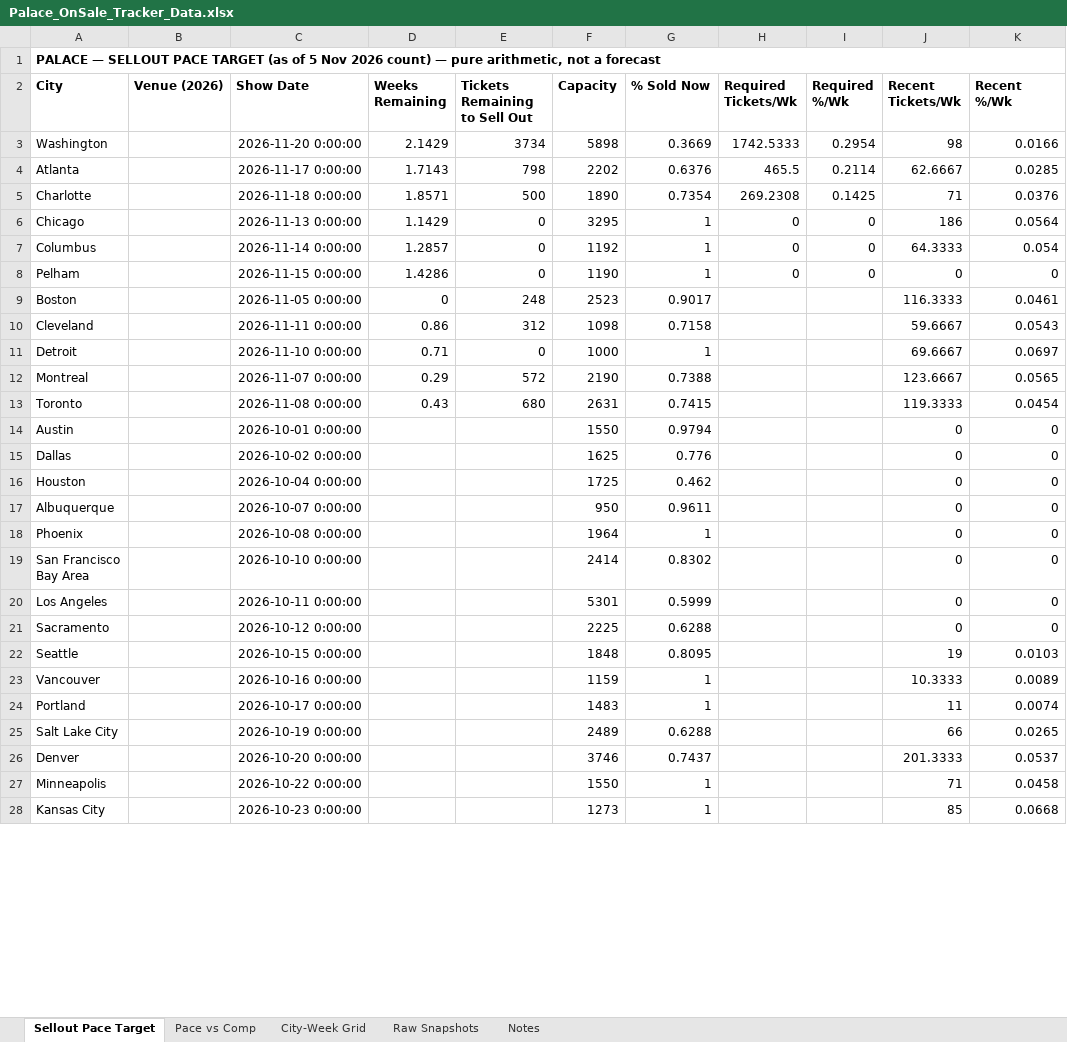
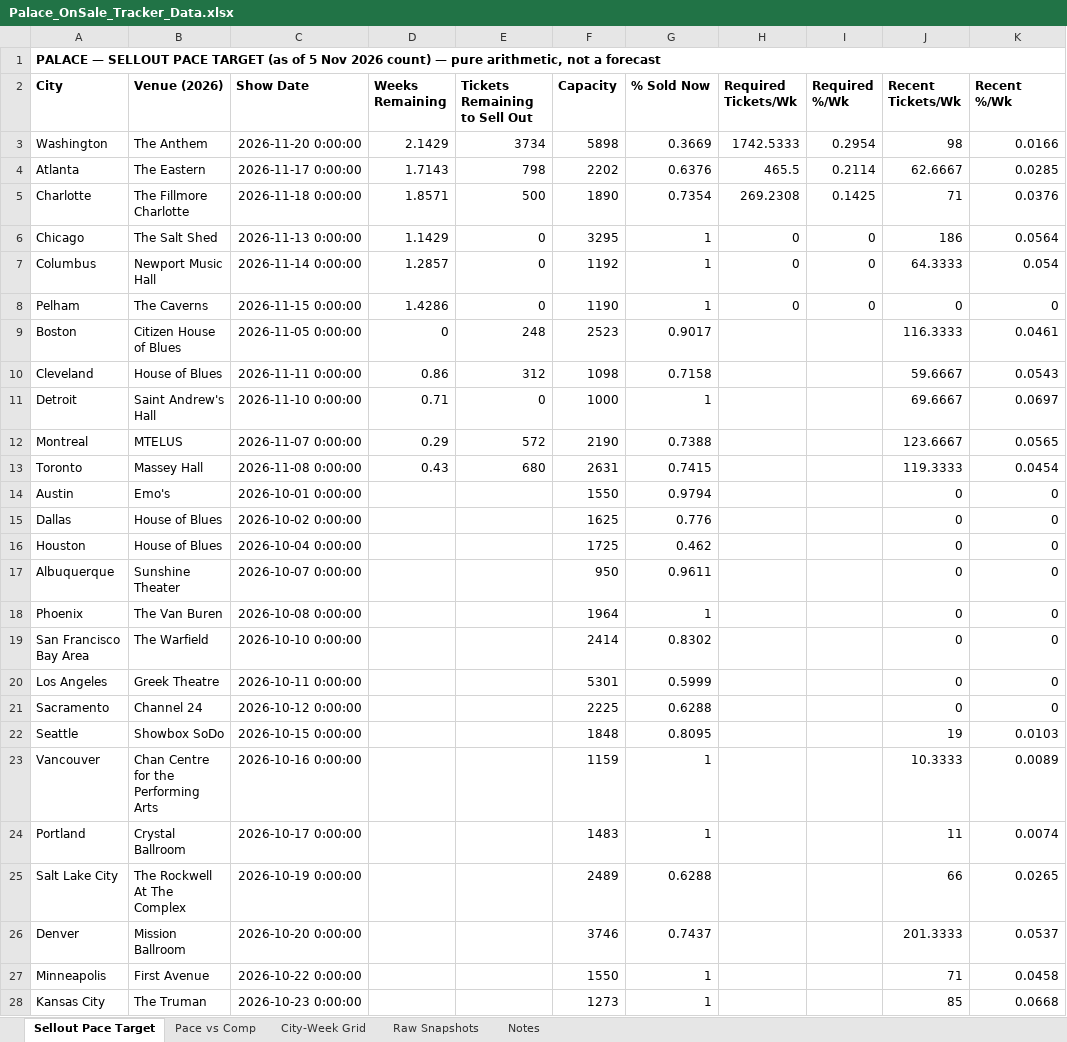
Before and after one commit to mikegtsc/palace-tracker, an Excel workbook: us-canada/Palace_OnSale_Tracker_Data.xlsx, sheet Sellout Pace Target, drawn as a sheet; only a part is shown; values as stored, in another font and other column widths than the file's, no borders; the diff covers the shown part only; the diff names each change by its address in the sheet, - before the commit and + after, or states it on an @@ line.

```diff
--- a/us-canada/Palace_OnSale_Tracker_Data.xlsx (sheet Sellout Pace Target)
+++ b/us-canada/Palace_OnSale_Tracker_Data.xlsx (sheet Sellout Pace Target)
-B3 (Venue (2026)): (empty)
+B3 (Venue (2026)): The Anthem
-B4 (Venue (2026)): (empty)
+B4 (Venue (2026)): The Eastern
-B5 (Venue (2026)): (empty)
+B5 (Venue (2026)): The Fillmore Charlotte
-B6 (Venue (2026)): (empty)
+B6 (Venue (2026)): The Salt Shed
-B7 (Venue (2026)): (empty)
+B7 (Venue (2026)): Newport Music Hall
-B8 (Venue (2026)): (empty)
+B8 (Venue (2026)): The Caverns
-B9 (Venue (2026)): (empty)
+B9 (Venue (2026)): Citizen House of Blues
-B10 (Venue (2026)): (empty)
+B10 (Venue (2026)): House of Blues
-B11 (Venue (2026)): (empty)
+B11 (Venue (2026)): Saint Andrew's Hall
-B12 (Venue (2026)): (empty)
+B12 (Venue (2026)): MTELUS
-B13 (Venue (2026)): (empty)
+B13 (Venue (2026)): Massey Hall
-B14 (Venue (2026)): (empty)
+B14 (Venue (2026)): Emo's
-B15:B16 (Venue (2026)): (empty)
+B15:B16 (Venue (2026)): House of Blues
-B17 (Venue (2026)): (empty)
+B17 (Venue (2026)): Sunshine Theater
-B18 (Venue (2026)): (empty)
+B18 (Venue (2026)): The Van Buren
-B19 (Venue (2026)): (empty)
+B19 (Venue (2026)): The Warfield
-B20 (Venue (2026)): (empty)
+B20 (Venue (2026)): Greek Theatre
-B21 (Venue (2026)): (empty)
+B21 (Venue (2026)): Channel 24
-B22 (Venue (2026)): (empty)
+B22 (Venue (2026)): Showbox SoDo
-B23 (Venue (2026)): (empty)
+B23 (Venue (2026)): Chan Centre for the Performing Arts
-B24 (Venue (2026)): (empty)
+B24 (Venue (2026)): Crystal Ballroom
-B25 (Venue (2026)): (empty)
+B25 (Venue (2026)): The Rockwell At The Complex
-B26 (Venue (2026)): (empty)
+B26 (Venue (2026)): Mission Ballroom
-B27 (Venue (2026)): (empty)
+B27 (Venue (2026)): First Avenue
-B28 (Venue (2026)): (empty)
+B28 (Venue (2026)): The Truman
```
Also changed, not shown: 3 edited cells elsewhere in this sheet, sheet Pace vs Comp, sheet Notes, 1 other file.
